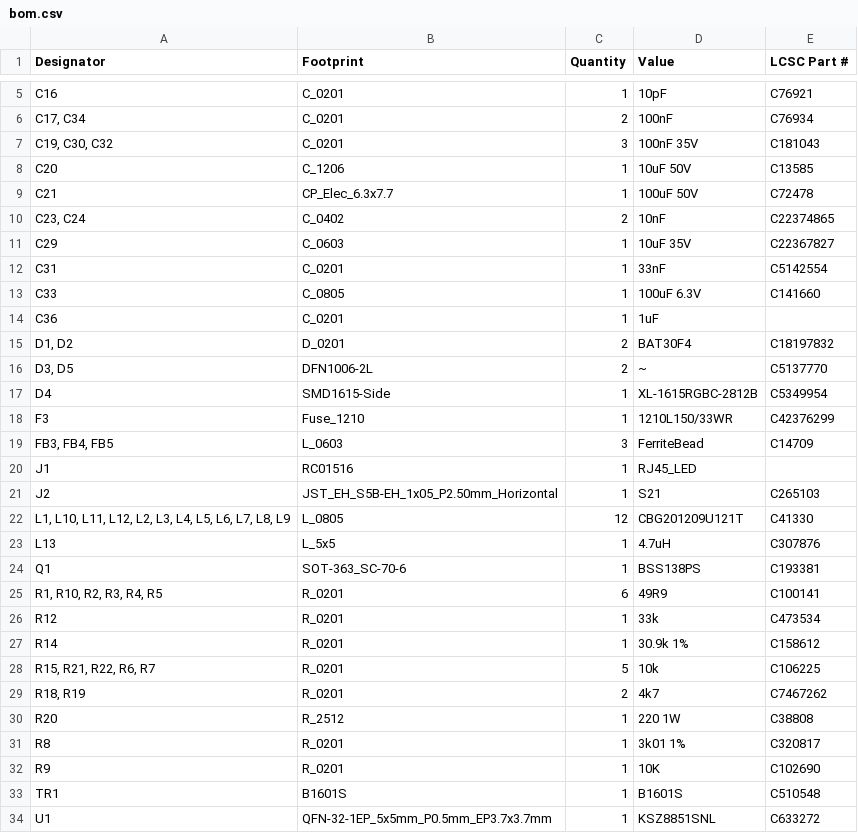
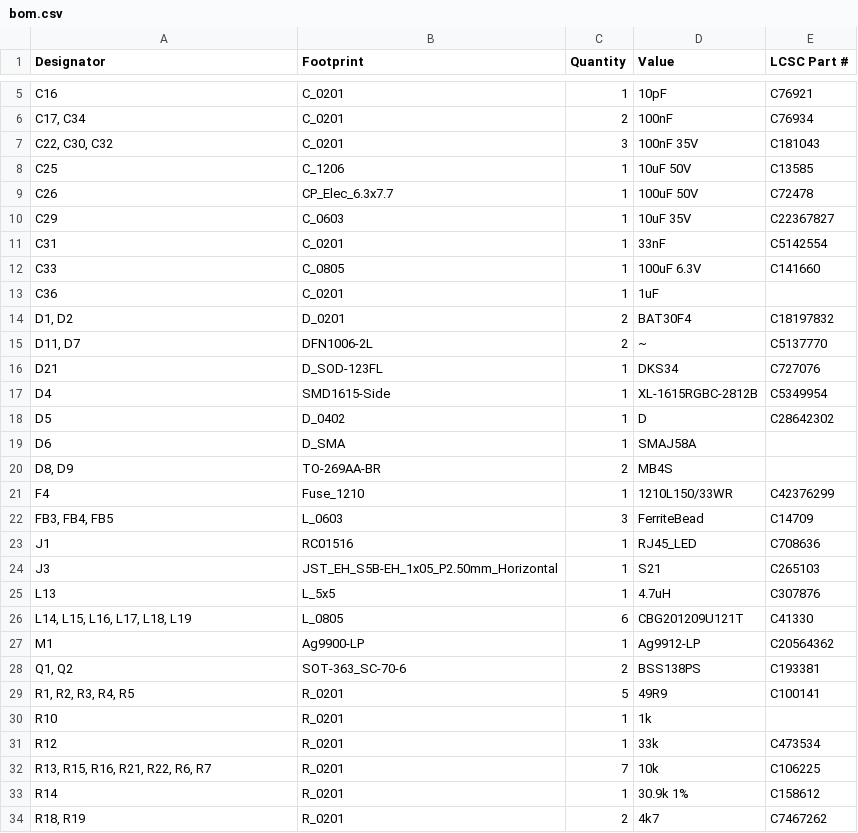
Before and after one commit to Rsa76d/FaikoutRSA, a CSV file: PCB/FaikoutPOE/production/bom.csv, drawn as a sheet; only a part is shown, gaps mark what is left out; the shorter side is filled out with more unchanged rows.

Commit message:
Tweak design

```diff
--- a/PCB/FaikoutPOE/production/bom.csv
+++ b/PCB/FaikoutPOE/production/bom.csv
@@ -6,6 +6,5 @@ C16,C_0201,1,10pF,C76921
 "C17, C34",C_0201,2,100nF,C76934
-"C19, C30, C32",C_0201,3,100nF 35V,C181043
-C20,C_1206,1,10uF 50V,C13585
-C21,CP_Elec_6.3x7.7,1,100uF 50V,C72478
-"C23, C24",C_0402,2,10nF,C22374865
+"C22, C30, C32",C_0201,3,100nF 35V,C181043
+C25,C_1206,1,10uF 50V,C13585
+C26,CP_Elec_6.3x7.7,1,100uF 50V,C72478
 C29,C_0603,1,10uF 35V,C22367827
@@ -15,15 +14,21 @@ C36,C_0201,1,1uF,
 "D1, D2",D_0201,2,BAT30F4,C18197832
-"D3, D5",DFN1006-2L,2,~,C5137770
+"D11, D7",DFN1006-2L,2,~,C5137770
+D21,D_SOD-123FL,1,DKS34,C727076
 D4,SMD1615-Side,1,XL-1615RGBC-2812B,C5349954
-F3,Fuse_1210,1,1210L150/33WR,C42376299
+D5,D_0402,1,D,C28642302
+D6,D_SMA,1,SMAJ58A,
+"D8, D9",TO-269AA-BR,2,MB4S,
+F4,Fuse_1210,1,1210L150/33WR,C42376299
 "FB3, FB4, FB5",L_0603,3,FerriteBead,C14709
-J1,RC01516,1,RJ45_LED,
-J2,JST_EH_S5B-EH_1x05_P2.50mm_Horizontal,1,S21,C265103
-"L1, L10, L11, L12, L2, L3, L4, L5, L6, L7, L8, L9",L_0805,12,CBG201209U121T,C41330
+J1,RC01516,1,RJ45_LED,C708636
+J3,JST_EH_S5B-EH_1x05_P2.50mm_Horizontal,1,S21,C265103
 L13,L_5x5,1,4.7uH,C307876
-Q1,SOT-363_SC-70-6,1,BSS138PS,C193381
-"R1, R10, R2, R3, R4, R5",R_0201,6,49R9,C100141
+"L14, L15, L16, L17, L18, L19",L_0805,6,CBG201209U121T,C41330
+M1,Ag9900-LP,1,Ag9912-LP,C20564362
+"Q1, Q2",SOT-363_SC-70-6,2,BSS138PS,C193381
+"R1, R2, R3, R4, R5",R_0201,5,49R9,C100141
+R10,R_0201,1,1k,
 R12,R_0201,1,33k,C473534
+"R13, R15, R16, R21, R22, R6, R7",R_0201,7,10k,C106225
 R14,R_0201,1,30.9k 1%,C158612
-"R15, R21, R22, R6, R7",R_0201,5,10k,C106225
 "R18, R19",R_0201,2,4k7,C7467262
```
Also changed, not shown: PCB/FaikoutPOE/production/designators.csv, PCB/FaikoutPOE/production/positions.csv, 24 other files.
